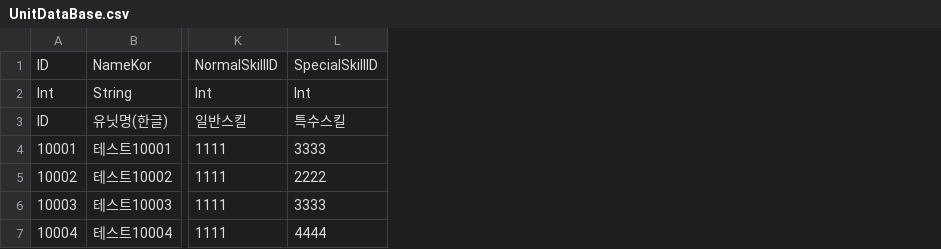
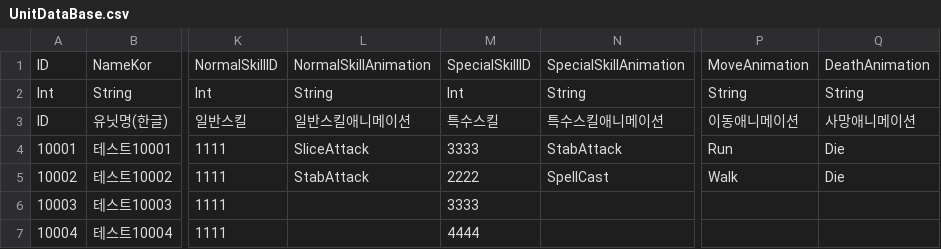
Before and after one commit to Ctrl-GameMakers/Ctrl, a CSV file: Assets/Resources/DataBase/UnitDataBase.csv, drawn as a sheet; only a part is shown, gaps mark what is left out; the diff names each change by its address in the sheet, - before the commit and + after, or states it on an @@ line.

```diff
--- a/Assets/Resources/DataBase/UnitDataBase.csv
+++ b/Assets/Resources/DataBase/UnitDataBase.csv
+column L, rows 1-5: NormalSkillAnimation | String | 일반스킬애니메이션 | SliceAttack | StabAttack
+column N, rows 1-5: SpecialSkillAnimation | String | 특수스킬애니메이션 | StabAttack | SpellCast
+column P, rows 1-5: MoveAnimation | String | 이동애니메이션 | Run | Walk
+column Q, rows 1-5: DeathAnimation | String | 사망애니메이션 | Die | Die
```
Also changed, not shown: Assets/Resources/DataBase/SkillDataBase.csv, 13 other files.
